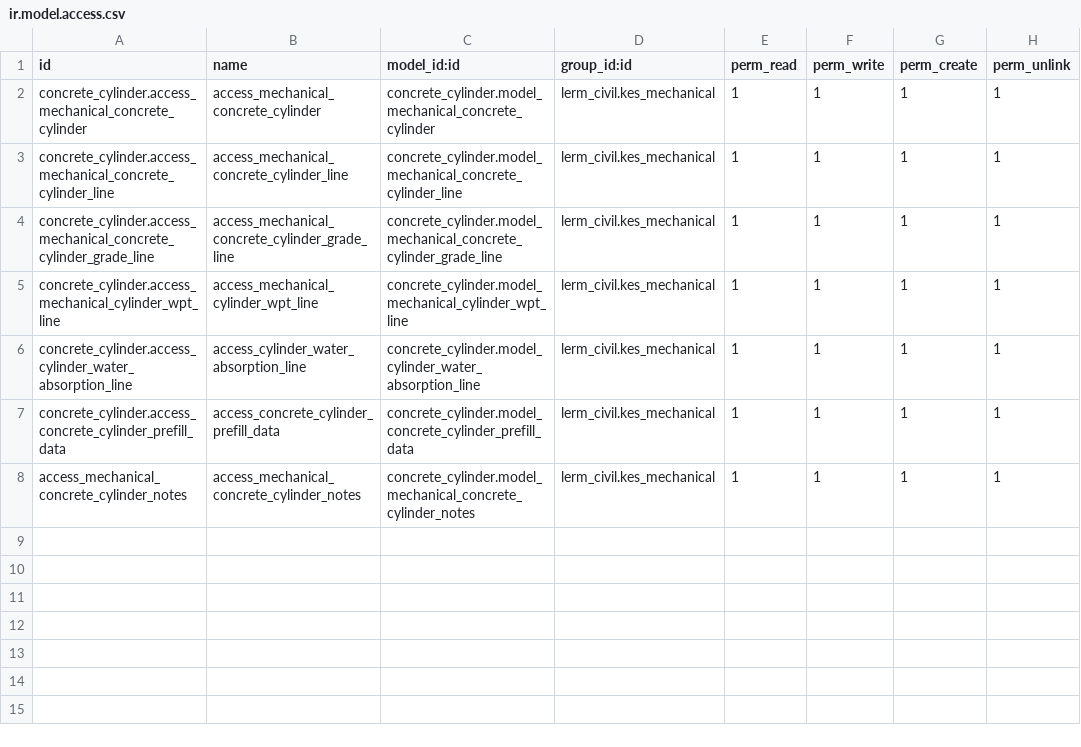
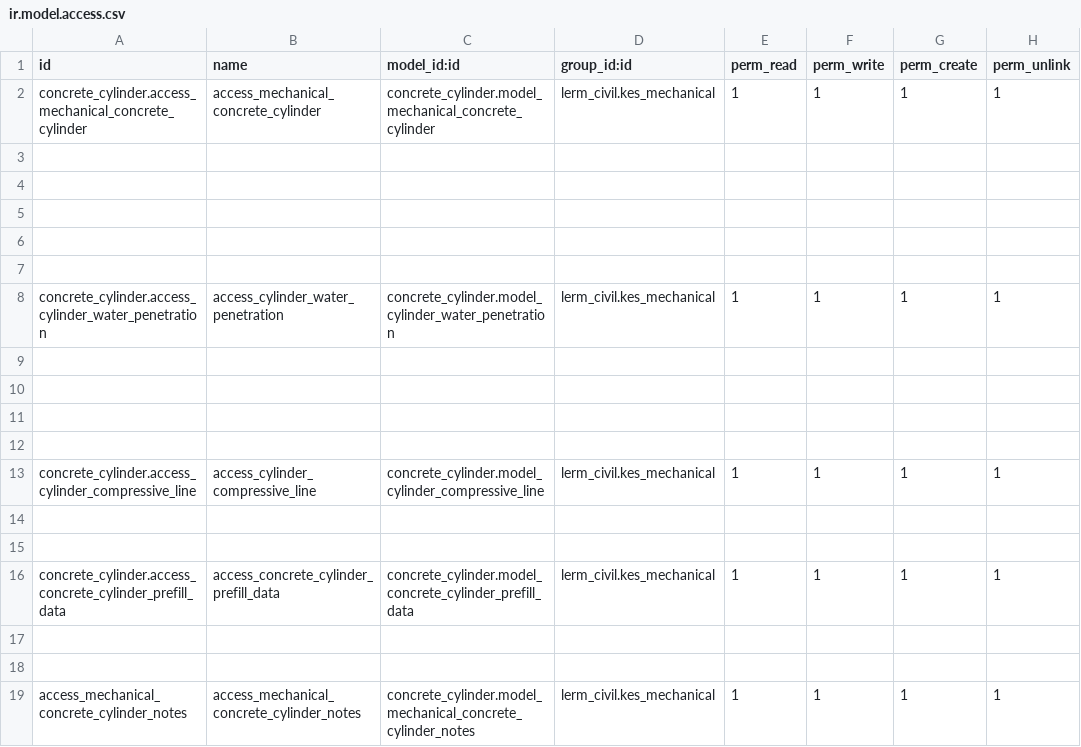
Before and after one commit to Usman-Shaikhnag/lerm_civil_products, a CSV file: concrete_cylinder/security/ir.model.access.csv, drawn as a sheet.

```diff
--- a/concrete_cylinder/security/ir.model.access.csv
+++ b/concrete_cylinder/security/ir.model.access.csv
@@ -2,7 +2,18 @@ id,name,model_id:id,group_id:id,perm_read,perm_write,perm_create,perm_unlink
 concrete_cylinder.access_mechanical_concrete_cylinder,access_mechanical_concrete_cylinder,concrete_cylinder.model_mechanical_concrete_cylinder,lerm_civil.kes_mechanical,1,1,1,1
-concrete_cylinder.access_mechanical_concrete_cylinder_line,access_mechanical_concrete_cylinder_line,concrete_cylinder.model_mechanical_concrete_cylinder_line,lerm_civil.kes_mechanical,1,1,1,1
-concrete_cylinder.access_mechanical_concrete_cylinder_grade_line,access_mechanical_concrete_cylinder_grade_line,concrete_cylinder.model_mechanical_concrete_cylinder_grade_line,lerm_civil.kes_mechanical,1,1,1,1
-concrete_cylinder.access_mechanical_cylinder_wpt_line,access_mechanical_cylinder_wpt_line,concrete_cylinder.model_mechanical_cylinder_wpt_line,lerm_civil.kes_mechanical,1,1,1,1
-concrete_cylinder.access_cylinder_water_absorption_line,access_cylinder_water_absorption_line,concrete_cylinder.model_cylinder_water_absorption_line,lerm_civil.kes_mechanical,1,1,1,1
+
+
+
+
+
+concrete_cylinder.access_cylinder_water_penetration,access_cylinder_water_penetration,concrete_cylinder.model_cylinder_water_penetration,lerm_civil.kes_mechanical,1,1,1,1
+
+
+
+
+concrete_cylinder.access_cylinder_compressive_line,access_cylinder_compressive_line,concrete_cylinder.model_cylinder_compressive_line,lerm_civil.kes_mechanical,1,1,1,1
+
+
 concrete_cylinder.access_concrete_cylinder_prefill_data,access_concrete_cylinder_prefill_data,concrete_cylinder.model_concrete_cylinder_prefill_data,lerm_civil.kes_mechanical,1,1,1,1
+
+
 access_mechanical_concrete_cylinder_notes,access_mechanical_concrete_cylinder_notes,concrete_cylinder.model_mechanical_concrete_cylinder_notes,lerm_civil.kes_mechanical,1,1,1,1
```
Also changed, not shown: concrete_core/security/ir.model.access.csv, 19 other files.
